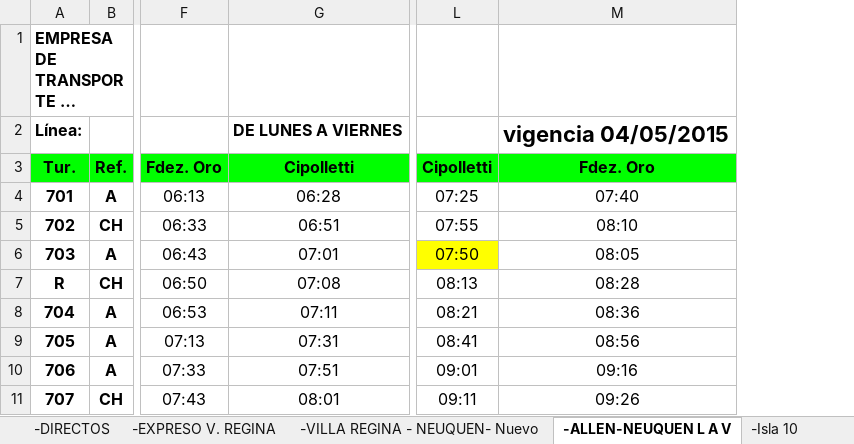
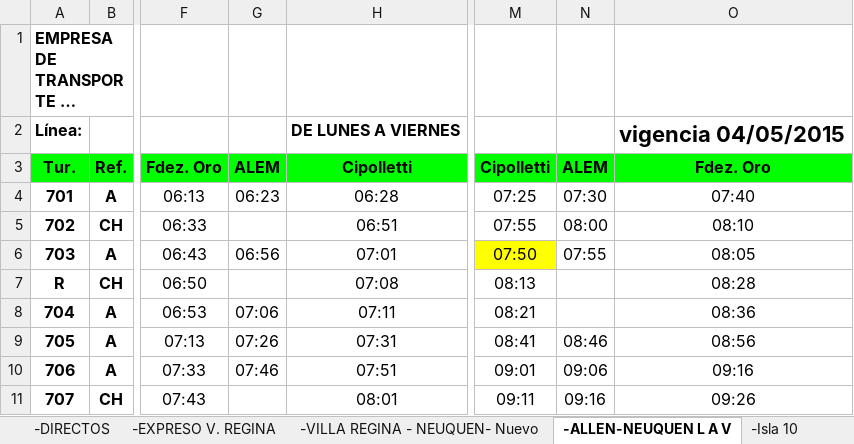
Before and after one commit to wintergrasp/a-koko, an Excel workbook: HORARIO - 2015 05-05-2015.xlsx, sheet -ALLEN-NEUQUEN L A V, drawn as a sheet; only a part is shown, gaps mark what is left out; long unchanged cells end in …; values as stored, in another font and other column widths than the file's, no borders; the diff names each change by its address in the sheet, - before the commit and + after, or states it on an @@ line.

Commit message:
Horarios X ALEM

```diff
--- a/HORARIO - 2015 05-05-2015.xlsx (sheet -ALLEN-NEUQUEN L A V)
+++ b/HORARIO - 2015 05-05-2015.xlsx (sheet -ALLEN-NEUQUEN L A V)
+column G, rows 3-10: ALEM | 06:23 |  | 06:56 |  | 07:06 | 07:26 | 07:46
+column N, rows 3-11: ALEM | 07:30 | 08:00 | 07:55 |  |  | 08:46 | 09:06 | 09:16
```
Also changed, not shown: sheet -ALLEN-NQN- Sabados, sheet -ALLEN - NQN DOMINGO, 3 other files.
